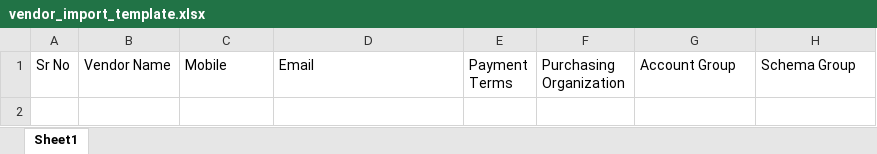
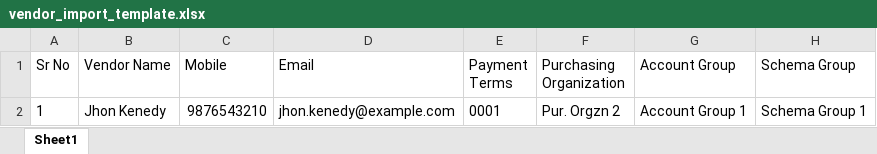
Before and after one commit to swapnali3/bsms, an Excel workbook: webroot/templates/vendor_import_template.xlsx, sheet Sheet1, drawn as a sheet; values as stored, in another font and other column widths than the file's, no borders; the diff names each change by its address in the sheet, - before the commit and + after, or states it on an @@ line.

Commit message:
21.06.2023
Vendor Invalid Excel Import
Vendor Add form error view
Padding in Approval/Reject
KYC Document mandatory
India Set to default in Onboarding
Add page reload on success
Sample Data in Sample Excel

```diff
--- a/webroot/templates/vendor_import_template.xlsx (sheet Sheet1)
+++ b/webroot/templates/vendor_import_template.xlsx (sheet Sheet1)
+row 2: 1 | Jhon Kenedy | 9876543210 | jhon.kenedy@example.com | 0001 | Pur. Orgzn 2 | Account Group 1 | Schema Group 1
```
Also changed, not shown: 5 other files.
